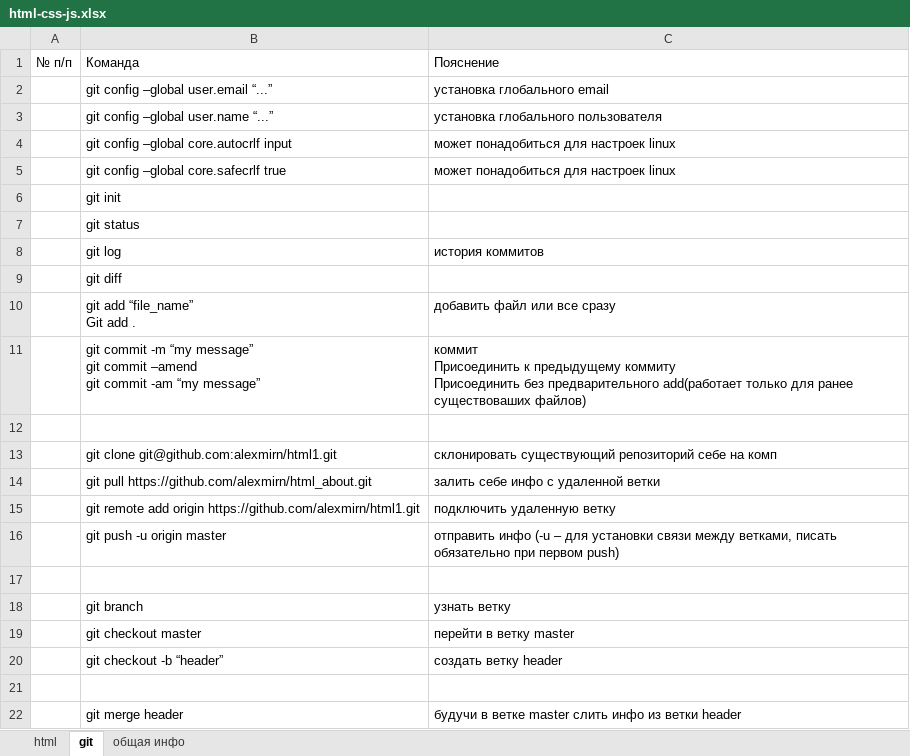
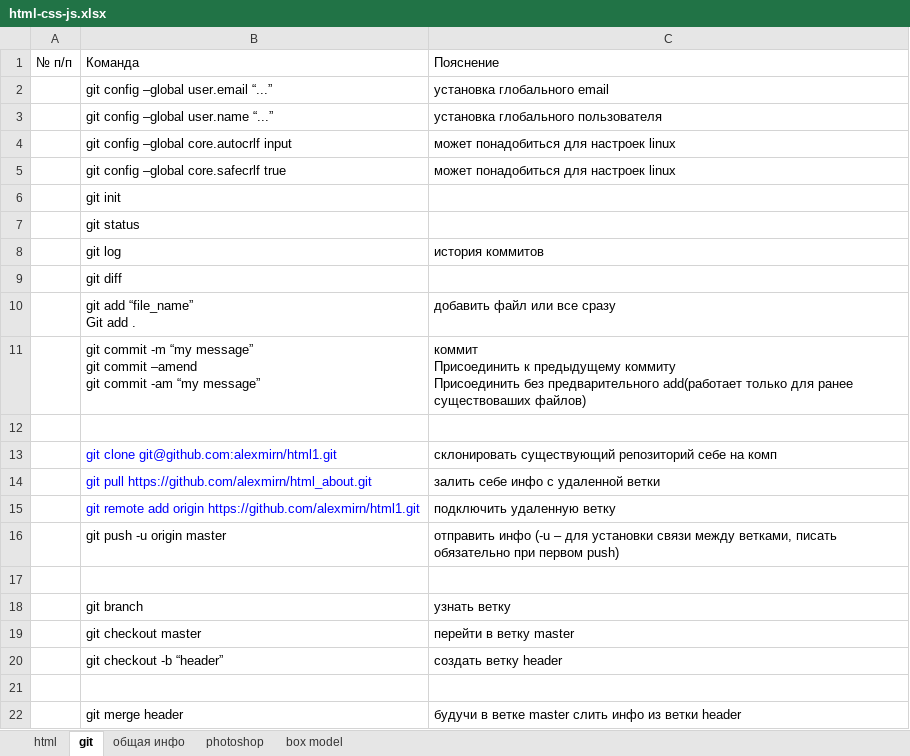
Before and after one commit to alexmirn/html_about, an Excel workbook: html-css-js.xlsx, sheet git, drawn as a sheet; values as stored, in another font and other column widths than the file's, no borders; the diff names each change by its address in the sheet, - before the commit and + after, or states it on an @@ line.

```diff
--- a/html-css-js.xlsx (sheet git)
+++ b/html-css-js.xlsx (sheet git)
+sheet tab: photoshop
+sheet tab: box model
-B13:B15 text colour: black
+B13:B15 text colour: #0000FF
```
Also changed, not shown: sheet html, sheet общая инфо.
